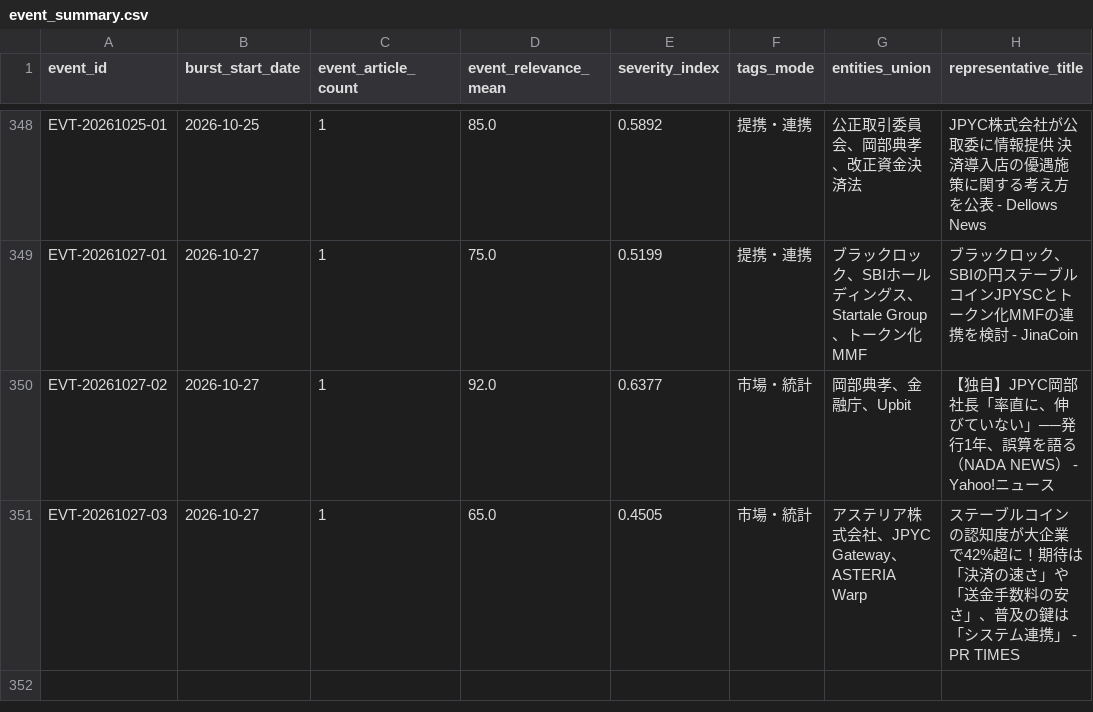
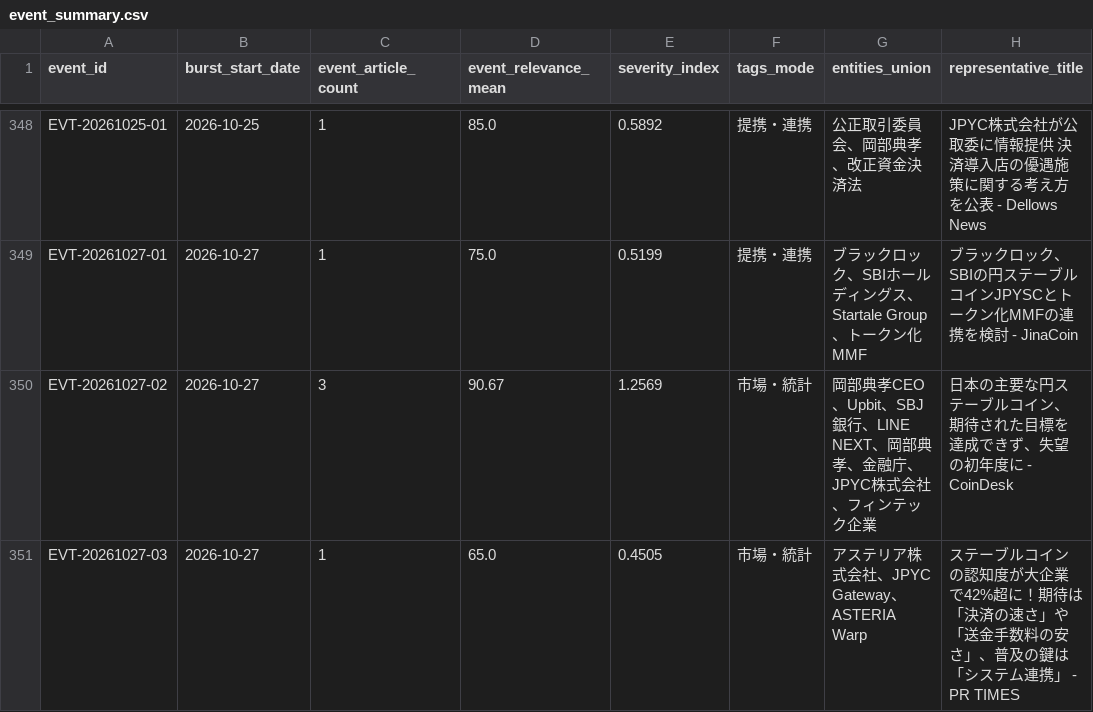
Before and after one commit to matsuno04/jpyc-news-v2, a CSV file: data/event_summary.csv, drawn as a sheet; only a part is shown, gaps mark what is left out.

```diff
--- a/data/event_summary.csv
+++ b/data/event_summary.csv
@@ -349,3 +349,3 @@ EVT-20261025-01,2026-10-25,1,85.0,0.5892,提携・連携,公正取引委員会
 EVT-20261027-01,2026-10-27,1,75.0,0.5199,提携・連携,ブラックロック、SBIホールディングス、Startale Group、トークン化MMF,ブラックロック、SBIの円ステーブルコインJPYSCとトークン化MMFの連携を検討 - JinaCoin
-EVT-20261027-02,2026-10-27,1,92.0,0.6377,市場・統計,岡部典孝、金融庁、Upbit,【独自】JPYC岡部社長「率直に、伸びていない」──発行1年、誤算を語る（NADA NEWS） - Yahoo!ニュース
+EVT-20261027-02,2026-10-27,3,90.67,1.2569,市場・統計,岡部典孝CEO、Upbit、SBJ銀行、LINE NEXT、岡部典孝、金融庁、JPYC株式会社、フィンテック企業,日本の主要な円ステーブルコイン、期待された目標を達成できず、失望の初年度に - CoinDesk
 EVT-20261027-03,2026-10-27,1,65.0,0.4505,市場・統計,アステリア株式会社、JPYC Gateway、ASTERIA Warp,ステーブルコインの認知度が大企業で42%超に！期待は「決済の速さ」や「送金手数料の安さ」、普及の鍵は「システム連携」 - PR TIMES
```
Also changed, not shown: data/daily_panel.csv, 2 other files.
